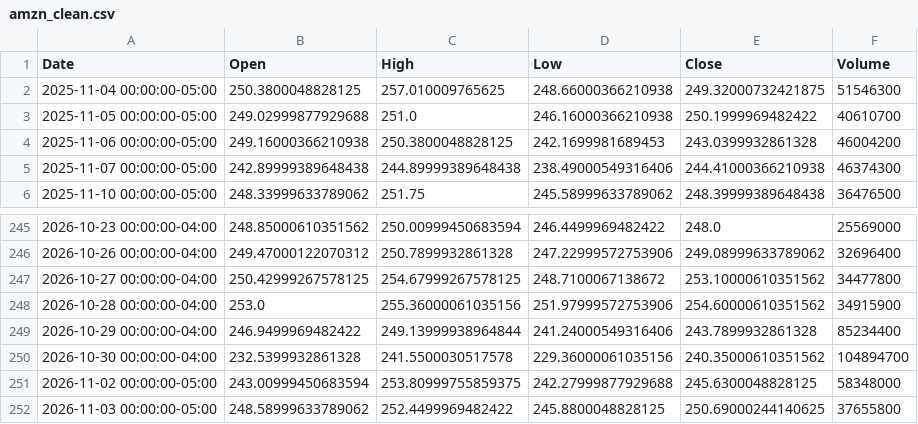
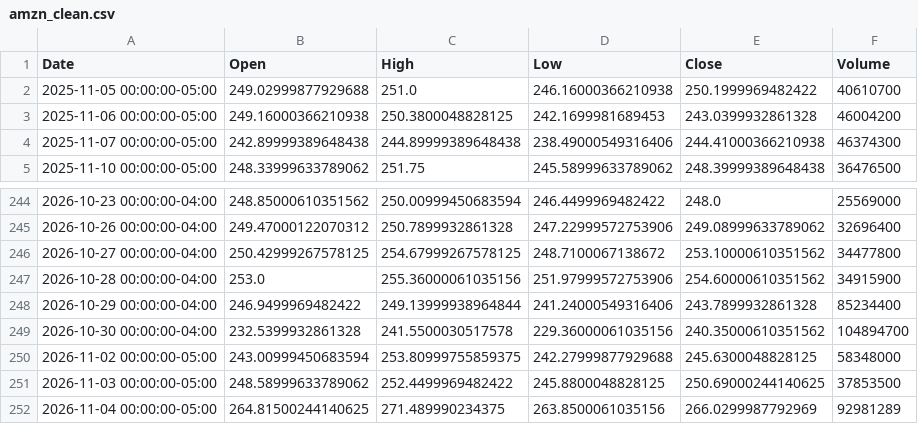
Before and after one commit to Shehab1001/retail_intelligence_data_analysis, a CSV file: data/clean/amzn_clean.csv, drawn as a sheet; only a part is shown, gaps mark what is left out.

```diff
--- a/data/clean/amzn_clean.csv
+++ b/data/clean/amzn_clean.csv
@@ -1,3 +1,2 @@
 Date,Open,High,Low,Close,Volume
-2025-11-04 00:00:00-05:00,250.3800048828125,257.010009765625,248.66000366210938,249.32000732421875,51546300
 2025-11-05 00:00:00-05:00,249.02999877929688,251.0,246.16000366210938,250.1999969482422,40610700
@@ -251,2 +250,3 @@ Date,Open,High,Low,Close,Volume
 2026-11-02 00:00:00-05:00,243.00999450683594,253.80999755859375,242.27999877929688,245.6300048828125,58348000
-2026-11-03 00:00:00-05:00,248.58999633789062,252.4499969482422,245.8800048828125,250.69000244140625,37655800
+2026-11-03 00:00:00-05:00,248.58999633789062,252.4499969482422,245.8800048828125,250.69000244140625,37853500
+2026-11-04 00:00:00-05:00,264.81500244140625,271.489990234375,263.8500061035156,266.0299987792969,92981289
```
Also changed, not shown: data/raw/amzn_raw.csv, 1 other file.
